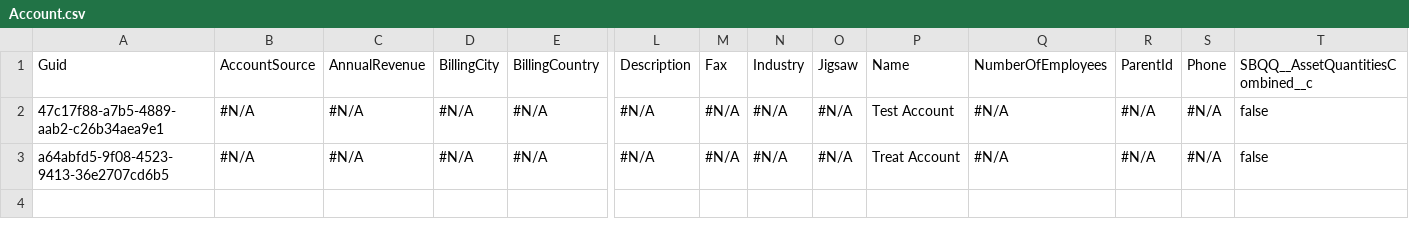
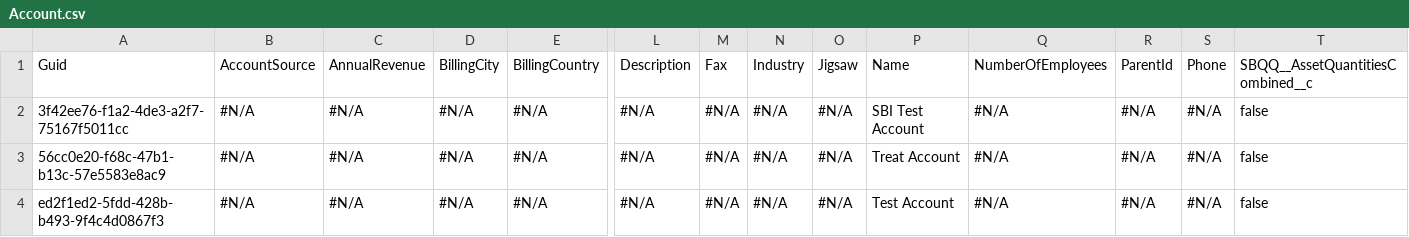
Before and after one commit to Prodlymoover/CPQ-Test--34, a CSV file: Account.csv, drawn as a sheet; only a part is shown, gaps mark what is left out; addresses are those after the commit; rows hold the shown columns only; the diff names each change by its address in the sheet, - before the commit and + after, or states it on an @@ line.

Commit message:
Saved data from the control instance into the repository master branch

```diff
--- a/Account.csv
+++ b/Account.csv
+row 2: 3f42ee76-f1a2-4de3-a2f7-75167f5011cc | #N/A | #N/A | #N/A | #N/A | #N/A | #N/A | #N/A | #N/A | SBI Test Account | #N/A | #N/A | #N/A | false
-A3: 47c17f88-a7b5-4889-aab2-c26b34aea9e1
+A3: 56cc0e20-f68c-47b1-b13c-57e5583e8ac9
-P3: Test Account
+P3: Treat Account
-A4: a64abfd5-9f08-4523-9413-36e2707cd6b5
+A4: ed2f1ed2-5fdd-428b-b493-9f4c4d0867f3
-P4: Treat Account
+P4: Test Account
```
